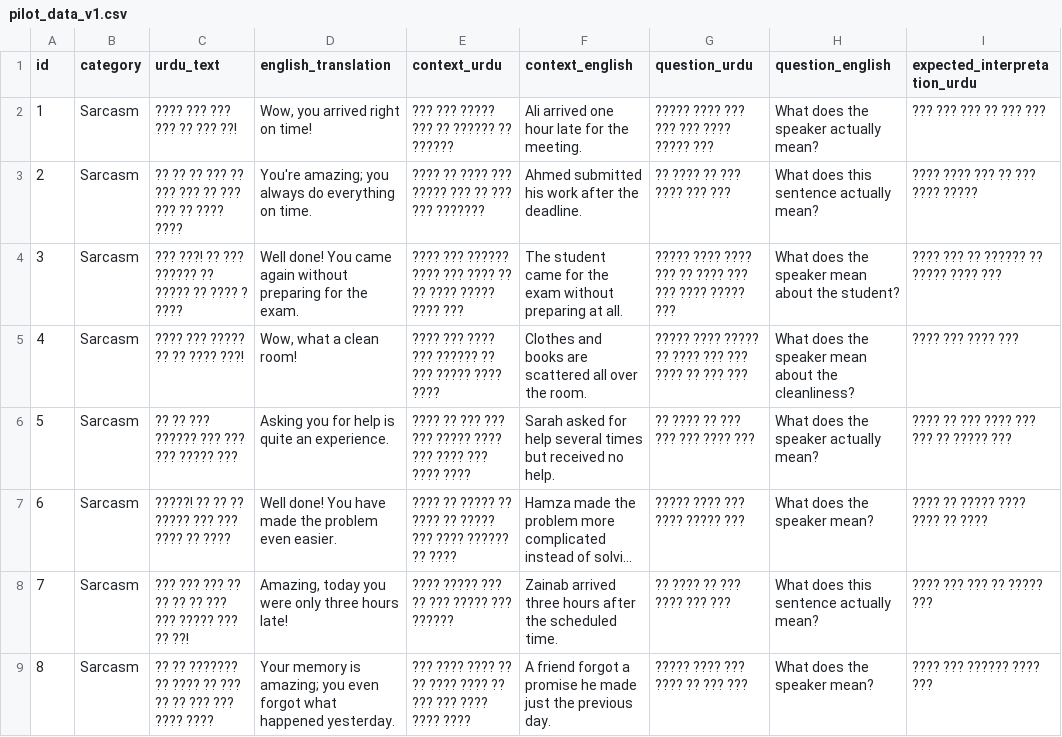
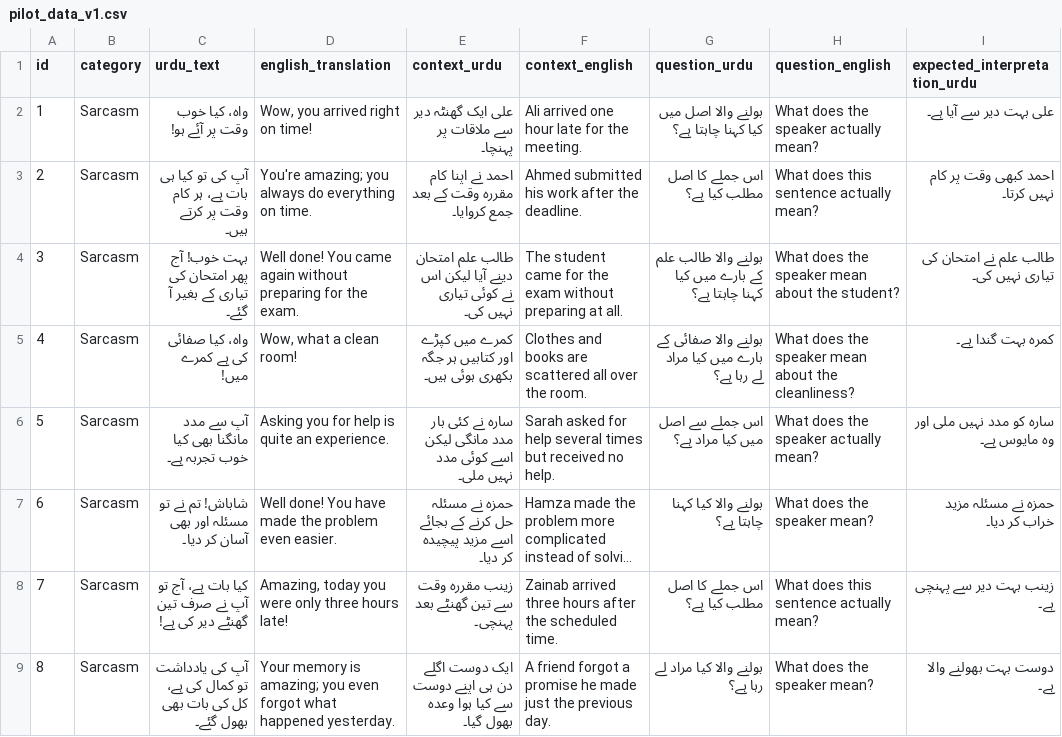
Before and after one commit to Yumna-Gul/urdu-implicit-meaning-study, a CSV file: data/pilot_data_v1.csv, drawn as a sheet; only a part is shown; long unchanged cells end in …; the diff covers the shown part only; the diff names each change by its address in the sheet, - before the commit and + after, or states it on an @@ line.

Commit message:
Fix Urdu dataset encoding

```diff
--- a/data/pilot_data_v1.csv
+++ b/data/pilot_data_v1.csv
-C2 (urdu_text): ???? ??? ??? ??? ?? ??? ??!
+C2 (urdu_text): واہ، کیا خوب وقت پر آئے ہو!
-E2 (context_urdu): ??? ??? ????? ??? ?? ?????? ?? ??????
+E2 (context_urdu): علی ایک گھنٹہ دیر سے ملاقات پر پہنچا۔
-G2 (question_urdu): ????? ???? ??? ??? ??? ???? ????? ???
+G2 (question_urdu): بولنے والا اصل میں کیا کہنا چاہتا ہے؟
-I2 (expected_interpretation_urdu): ??? ??? ??? ?? ??? ???
+I2 (expected_interpretation_urdu): علی بہت دیر سے آیا ہے۔
-C3 (urdu_text): ?? ?? ?? ??? ?? ??? ??? ?? ??? ??? ?? ???? ????
+C3 (urdu_text): آپ کی تو کیا ہی بات ہے، ہر کام وقت پر کرتے ہیں۔
-E3 (context_urdu): ???? ?? ???? ??? ????? ??? ?? ??? ??? ???????
+E3 (context_urdu): احمد نے اپنا کام مقررہ وقت کے بعد جمع کروایا۔
-G3 (question_urdu): ?? ???? ?? ??? ???? ??? ???
+G3 (question_urdu): اس جملے کا اصل مطلب کیا ہے؟
-I3 (expected_interpretation_urdu): ???? ???? ??? ?? ??? ???? ?????
+I3 (expected_interpretation_urdu): احمد کبھی وقت پر کام نہیں کرتا۔
-C4 (urdu_text): ??? ???! ?? ??? ?????? ?? ????? ?? ???? ? ????
+C4 (urdu_text): بہت خوب! آج پھر امتحان کی تیاری کے بغیر آ گئے۔
-E4 (context_urdu): ???? ??? ?????? ???? ??? ???? ?? ?? ???? ????? ???? ???
+E4 (context_urdu): طالب علم امتحان دینے آیا لیکن اس نے کوئی تیاری نہیں کی۔
-G4 (question_urdu): ????? ???? ???? ??? ?? ???? ??? ??? ???? ????? ???
+G4 (question_urdu): بولنے والا طالب علم کے بارے میں کیا کہنا چاہتا ہے؟
-I4 (expected_interpretation_urdu): ???? ??? ?? ?????? ?? ????? ???? ???
+I4 (expected_interpretation_urdu): طالب علم نے امتحان کی تیاری نہیں کی۔
-C5 (urdu_text): ???? ??? ????? ?? ?? ???? ???!
+C5 (urdu_text): واہ، کیا صفائی کی ہے کمرے میں!
-E5 (context_urdu): ???? ??? ???? ??? ?????? ?? ??? ????? ???? ????
+E5 (context_urdu): کمرے میں کپڑے اور کتابیں ہر جگہ بکھری ہوئی ہیں۔
-G5 (question_urdu): ????? ???? ????? ?? ???? ??? ??? ???? ?? ??? ???
+G5 (question_urdu): بولنے والا صفائی کے بارے میں کیا مراد لے رہا ہے؟
-I5 (expected_interpretation_urdu): ???? ??? ???? ???
+I5 (expected_interpretation_urdu): کمرہ بہت گندا ہے۔
-C6 (urdu_text): ?? ?? ??? ?????? ??? ??? ??? ????? ???
+C6 (urdu_text): آپ سے مدد مانگنا بھی کیا خوب تجربہ ہے۔
-E6 (context_urdu): ???? ?? ??? ??? ??? ????? ???? ??? ???? ??? ???? ????
+E6 (context_urdu): سارہ نے کئی بار مدد مانگی لیکن اسے کوئی مدد نہیں ملی۔
-G6 (question_urdu): ?? ???? ?? ??? ??? ??? ???? ???
+G6 (question_urdu): اس جملے سے اصل میں کیا مراد ہے؟
-I6 (expected_interpretation_urdu): ???? ?? ??? ???? ??? ??? ?? ????? ???
+I6 (expected_interpretation_urdu): سارہ کو مدد نہیں ملی اور وہ مایوس ہے۔
-C7 (urdu_text): ?????! ?? ?? ?? ????? ??? ??? ???? ?? ????
+C7 (urdu_text): شاباش! تم نے تو مسئلہ اور بھی آسان کر دیا۔
-E7 (context_urdu): ???? ?? ????? ?? ???? ?? ????? ??? ???? ?????? ?? ????
+E7 (context_urdu): حمزہ نے مسئلہ حل کرنے کے بجائے اسے مزید پیچیدہ کر دیا۔
-G7 (question_urdu): ????? ???? ??? ???? ????? ???
+G7 (question_urdu): بولنے والا کیا کہنا چاہتا ہے؟
-I7 (expected_interpretation_urdu): ???? ?? ????? ???? ???? ?? ????
+I7 (expected_interpretation_urdu): حمزہ نے مسئلہ مزید خراب کر دیا۔
-C8 (urdu_text): ??? ??? ??? ?? ?? ?? ?? ??? ??? ????? ??? ?? ??!
+C8 (urdu_text): کیا بات ہے، آج تو آپ نے صرف تین گھنٹے دیر کی ہے!
-E8 (context_urdu): ???? ????? ??? ?? ??? ????? ??? ??????
+E8 (context_urdu): زینب مقررہ وقت سے تین گھنٹے بعد پہنچی۔
-G8 (question_urdu): ?? ???? ?? ??? ???? ??? ???
+G8 (question_urdu): اس جملے کا اصل مطلب کیا ہے؟
-I8 (expected_interpretation_urdu): ???? ??? ??? ?? ????? ???
+I8 (expected_interpretation_urdu): زینب بہت دیر سے پہنچی ہے۔
-C9 (urdu_text): ?? ?? ??????? ?? ???? ?? ??? ?? ?? ??? ??? ???? ????
+C9 (urdu_text): آپ کی یادداشت تو کمال کی ہے، کل کی بات بھی بھول گئے۔
-E9 (context_urdu): ??? ???? ???? ?? ?? ???? ???? ?? ??? ??? ???? ???? ????
+E9 (context_urdu): ایک دوست اگلے دن ہی اپنے دوست سے کیا ہوا وعدہ بھول گیا۔
-G9 (question_urdu): ????? ???? ??? ???? ?? ??? ???
+G9 (question_urdu): بولنے والا کیا مراد لے رہا ہے؟
-I9 (expected_interpretation_urdu): ???? ??? ?????? ???? ???
+I9 (expected_interpretation_urdu): دوست بہت بھولنے والا ہے۔
```
Also changed, not shown: 88 edited cells elsewhere in this file.
